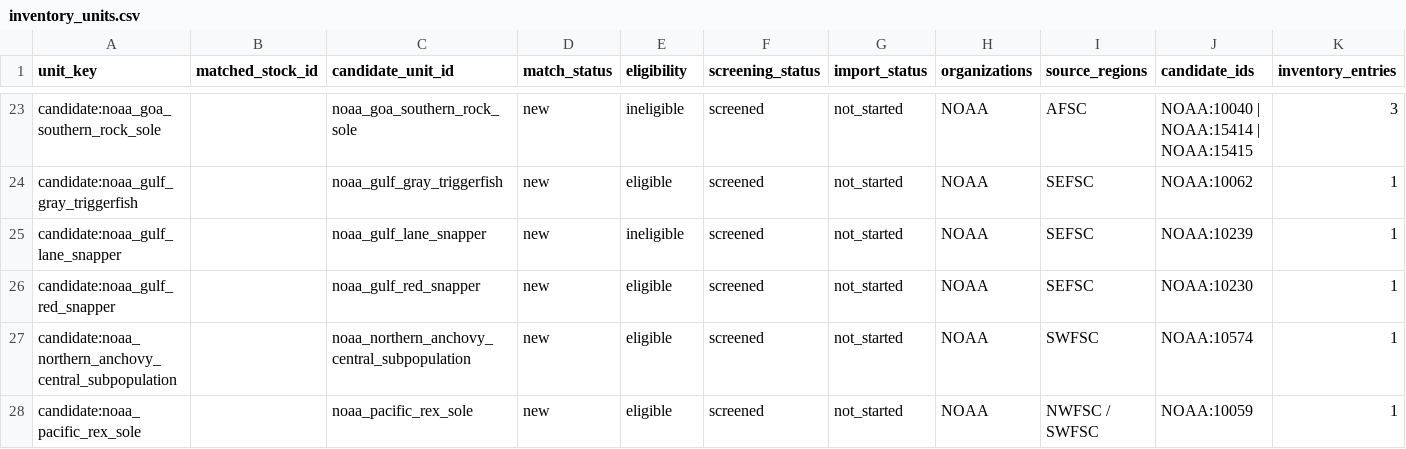
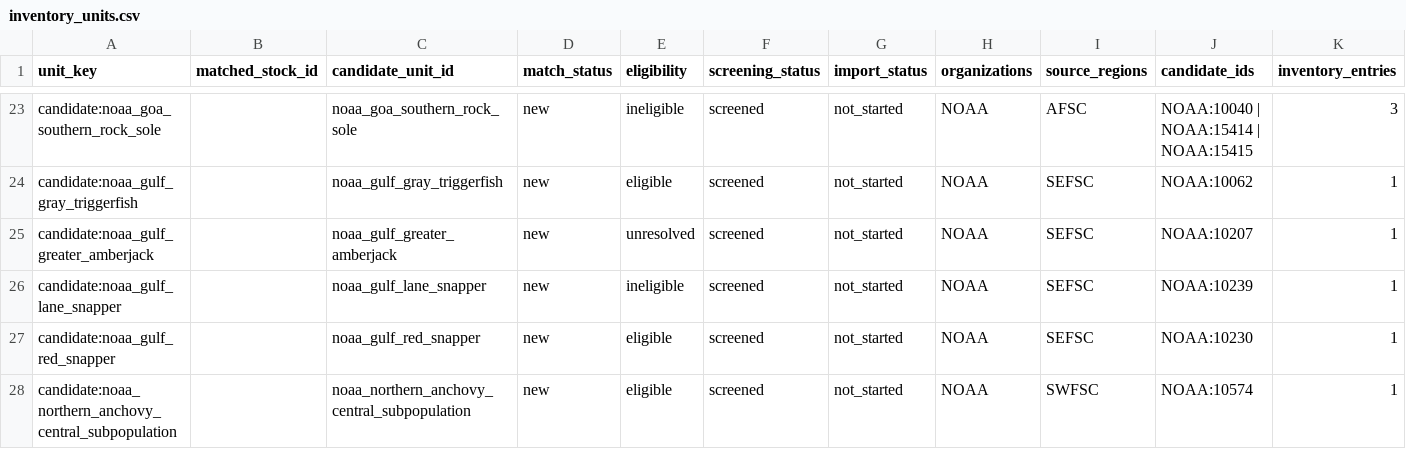
Before and after one commit to PaulRegular/tinyAM, a CSV file: analysis/comp_assessments/discovery/inventory_units.csv, drawn as a sheet; only a part is shown, gaps mark what is left out; the shorter side is filled out with more unchanged rows.

```diff
--- a/analysis/comp_assessments/discovery/inventory_units.csv
+++ b/analysis/comp_assessments/discovery/inventory_units.csv
@@ -24,2 +24,3 @@
 "candidate:noaa_gulf_gray_triggerfish","","noaa_gulf_gray_triggerfish","new","eligible","screened","not_started","NOAA","SEFSC","NOAA:10062",1
+"candidate:noaa_gulf_greater_amberjack","","noaa_gulf_greater_amberjack","new","unresolved","screened","not_started","NOAA","SEFSC","NOAA:10207",1
 "candidate:noaa_gulf_lane_snapper","","noaa_gulf_lane_snapper","new","ineligible","screened","not_started","NOAA","SEFSC","NOAA:10239",1
```
Also changed, not shown: analysis/comp_assessments/discovery/candidates.csv, analysis/comp_assessments/discovery/inventory_progress.csv, 4 other files.
